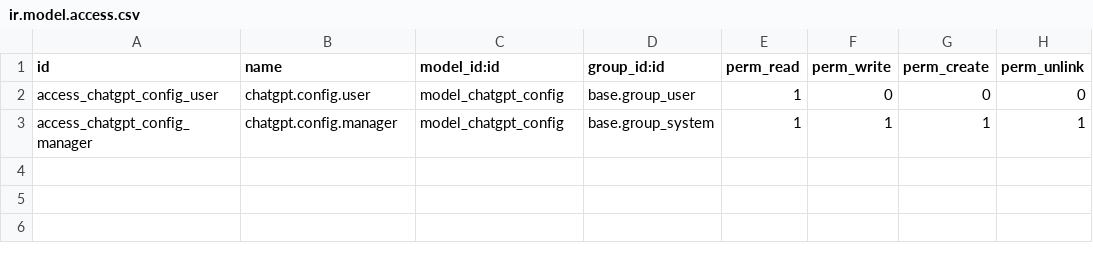
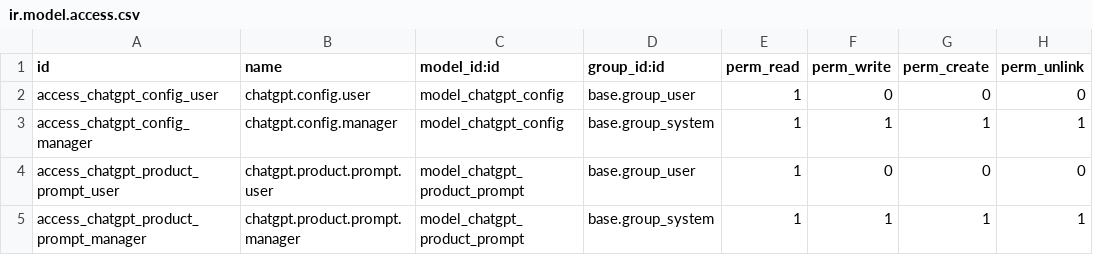
Before and after one commit to pixeeplay/nus-odoo18, a CSV file: product_chatgpt_enrichment/security/ir.model.access.csv, drawn as a sheet; the diff names each change by its address in the sheet, - before the commit and + after, or states it on an @@ line.

Commit message:
Implement advanced features: multi-prompt mapping, batch enrichment, language selection, and media discovery

```diff
--- a/product_chatgpt_enrichment/security/ir.model.access.csv
+++ b/product_chatgpt_enrichment/security/ir.model.access.csv
+row 4: access_chatgpt_product_prompt_user | chatgpt.product.prompt.user | model_chatgpt_product_prompt | base.group_user | 1 | 0 | 0 | 0
+row 5: access_chatgpt_product_prompt_manager | chatgpt.product.prompt.manager | model_chatgpt_product_prompt | base.group_system | 1 | 1 | 1 | 1
```
Also changed, not shown: 5 other files.
